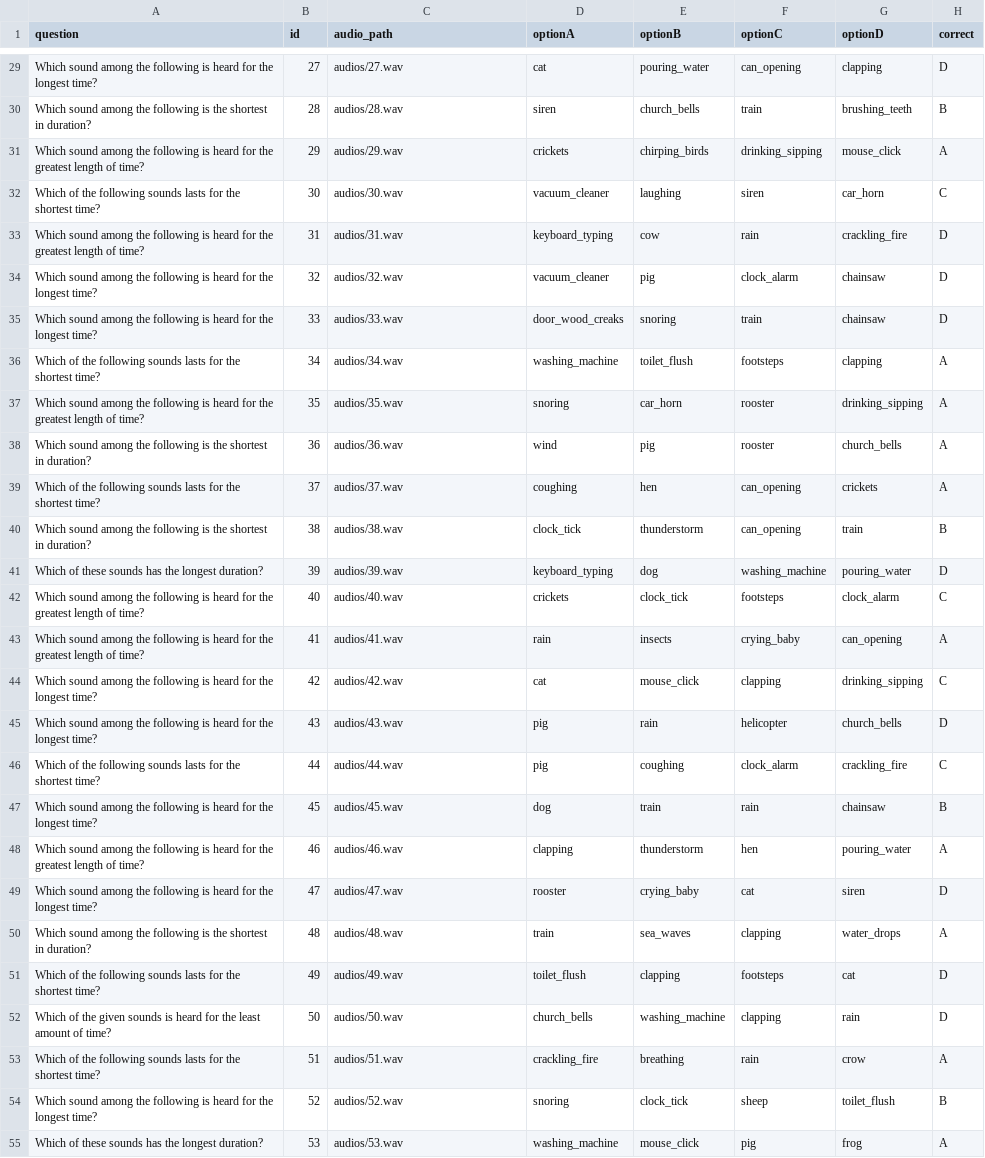
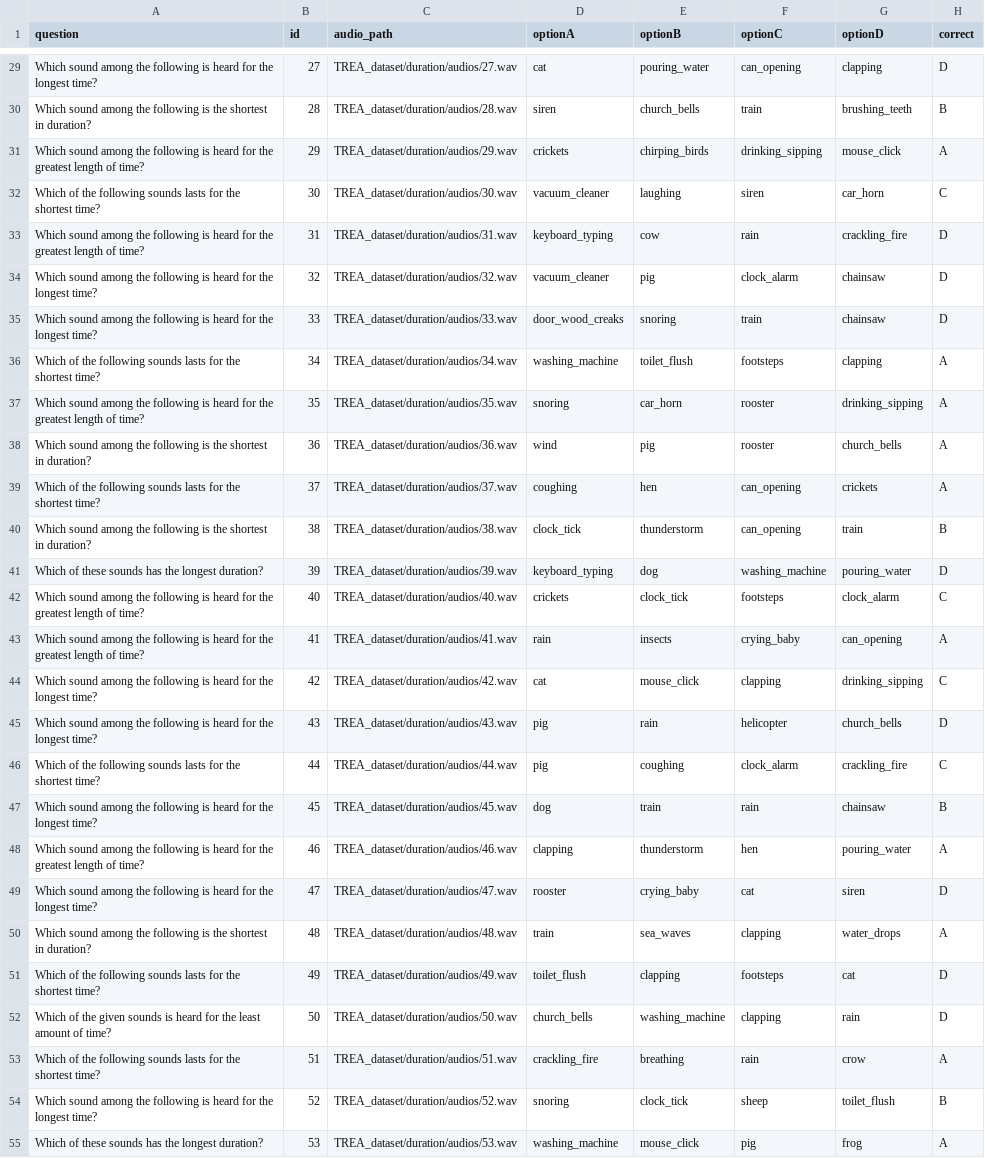
Before and after one commit to iiscleap/Audio-LLM-benchmarking-uncertainty, a CSV file: TREA_dataset/duration/duration.csv, drawn as a sheet; only a part is shown, gaps mark what is left out; the diff covers the shown part only; the diff names each change by its address in the sheet, - before the commit and + after, or states it on an @@ line.

```diff
--- a/TREA_dataset/duration/duration.csv
+++ b/TREA_dataset/duration/duration.csv
-C29 (audio_path): audios/27.wav
+C29 (audio_path): TREA_dataset/duration/audios/27.wav
-C30 (audio_path): audios/28.wav
+C30 (audio_path): TREA_dataset/duration/audios/28.wav
-C31 (audio_path): audios/29.wav
+C31 (audio_path): TREA_dataset/duration/audios/29.wav
-C32 (audio_path): audios/30.wav
+C32 (audio_path): TREA_dataset/duration/audios/30.wav
-C33 (audio_path): audios/31.wav
+C33 (audio_path): TREA_dataset/duration/audios/31.wav
-C34 (audio_path): audios/32.wav
+C34 (audio_path): TREA_dataset/duration/audios/32.wav
-C35 (audio_path): audios/33.wav
+C35 (audio_path): TREA_dataset/duration/audios/33.wav
-C36 (audio_path): audios/34.wav
+C36 (audio_path): TREA_dataset/duration/audios/34.wav
-C37 (audio_path): audios/35.wav
+C37 (audio_path): TREA_dataset/duration/audios/35.wav
-C38 (audio_path): audios/36.wav
+C38 (audio_path): TREA_dataset/duration/audios/36.wav
-C39 (audio_path): audios/37.wav
+C39 (audio_path): TREA_dataset/duration/audios/37.wav
-C40 (audio_path): audios/38.wav
+C40 (audio_path): TREA_dataset/duration/audios/38.wav
-C41 (audio_path): audios/39.wav
+C41 (audio_path): TREA_dataset/duration/audios/39.wav
-C42 (audio_path): audios/40.wav
+C42 (audio_path): TREA_dataset/duration/audios/40.wav
-C43 (audio_path): audios/41.wav
+C43 (audio_path): TREA_dataset/duration/audios/41.wav
-C44 (audio_path): audios/42.wav
+C44 (audio_path): TREA_dataset/duration/audios/42.wav
-C45 (audio_path): audios/43.wav
+C45 (audio_path): TREA_dataset/duration/audios/43.wav
-C46 (audio_path): audios/44.wav
+C46 (audio_path): TREA_dataset/duration/audios/44.wav
-C47 (audio_path): audios/45.wav
+C47 (audio_path): TREA_dataset/duration/audios/45.wav
-C48 (audio_path): audios/46.wav
+C48 (audio_path): TREA_dataset/duration/audios/46.wav
-C49 (audio_path): audios/47.wav
+C49 (audio_path): TREA_dataset/duration/audios/47.wav
-C50 (audio_path): audios/48.wav
+C50 (audio_path): TREA_dataset/duration/audios/48.wav
-C51 (audio_path): audios/49.wav
+C51 (audio_path): TREA_dataset/duration/audios/49.wav
-C52 (audio_path): audios/50.wav
+C52 (audio_path): TREA_dataset/duration/audios/50.wav
-C53 (audio_path): audios/51.wav
+C53 (audio_path): TREA_dataset/duration/audios/51.wav
-C54 (audio_path): audios/52.wav
+C54 (audio_path): TREA_dataset/duration/audios/52.wav
-C55 (audio_path): audios/53.wav
+C55 (audio_path): TREA_dataset/duration/audios/53.wav
```
Also changed, not shown: 173 edited cells elsewhere in this file, TREA_dataset/count/count.csv, TREA_dataset/order/order.csv, 36 other files.
